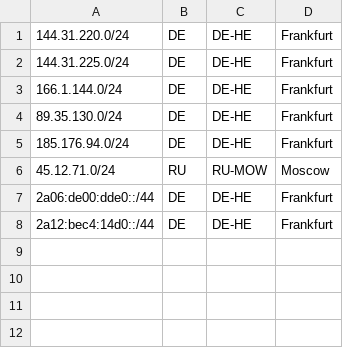
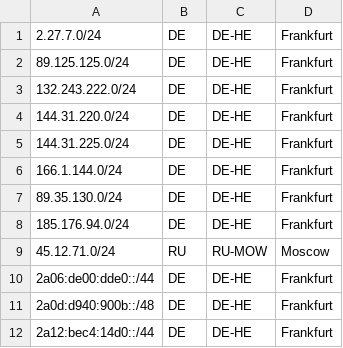
Before and after one commit to stqffy/stqffy.github.io, a CSV file: subnets.csv, drawn as a sheet; the diff names each change by its address in the sheet, - before the commit and + after, or states it on an @@ line.

Commit message:
Update subnets.csv

```diff
--- a/subnets.csv
+++ b/subnets.csv
+row 1: 2.27.7.0/24 | DE | DE-HE | Frankfurt
+row 2: 89.125.125.0/24 | DE | DE-HE | Frankfurt
+row 3: 132.243.222.0/24 | DE | DE-HE | Frankfurt
+row 11: 2a0d:d940:900b::/48 | DE | DE-HE | Frankfurt
```
